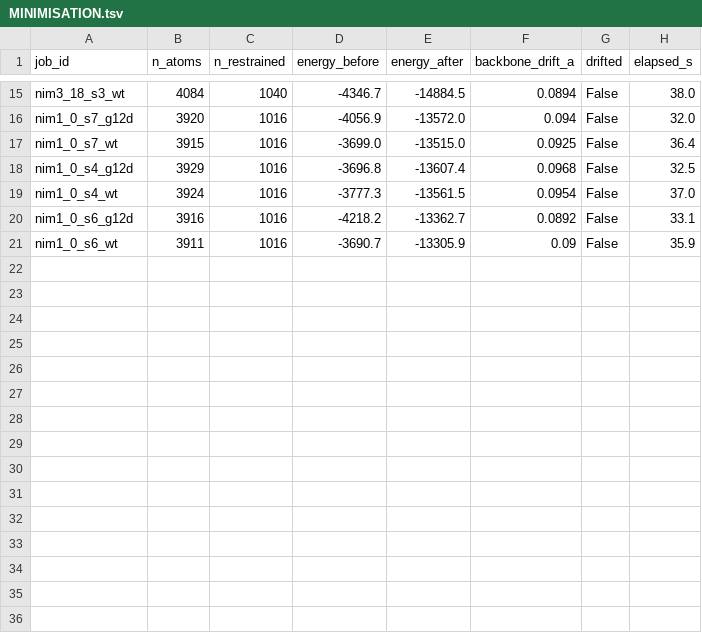
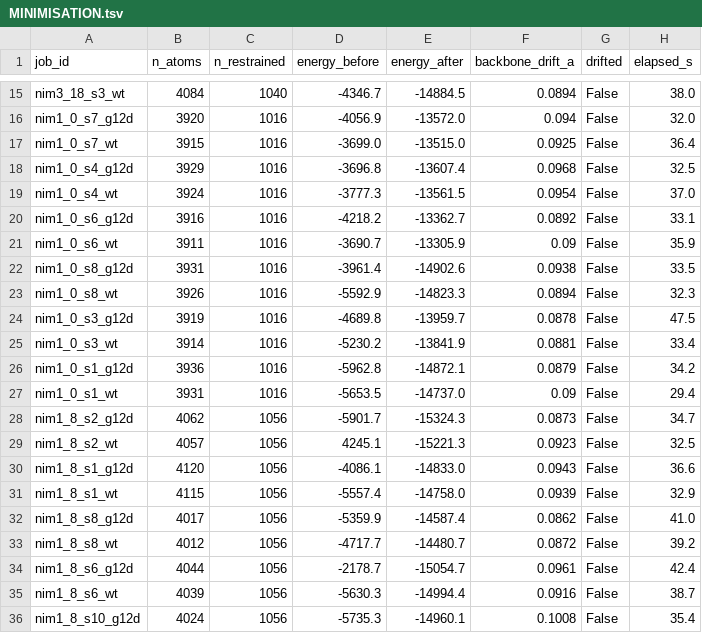
Before and after one commit to mallikaiyer/kras-g12d-pmhc-minibinders, a TSV file: data/cofolding_nim/MINIMISATION.tsv, drawn as a sheet; only a part is shown, gaps mark what is left out; the diff names each change by its address in the sheet, - before the commit and + after, or states it on an @@ line.

```diff
--- a/data/cofolding_nim/MINIMISATION.tsv
+++ b/data/cofolding_nim/MINIMISATION.tsv
+row 22: nim1_0_s8_g12d | 3931 | 1016 | -3961.4 | -14902.6 | 0.0938 | False | 33.5
+row 23: nim1_0_s8_wt | 3926 | 1016 | -5592.9 | -14823.3 | 0.0894 | False | 32.3
+row 24: nim1_0_s3_g12d | 3919 | 1016 | -4689.8 | -13959.7 | 0.0878 | False | 47.5
+row 25: nim1_0_s3_wt | 3914 | 1016 | -5230.2 | -13841.9 | 0.0881 | False | 33.4
+row 26: nim1_0_s1_g12d | 3936 | 1016 | -5962.8 | -14872.1 | 0.0879 | False | 34.2
+row 27: nim1_0_s1_wt | 3931 | 1016 | -5653.5 | -14737.0 | 0.09 | False | 29.4
+row 28: nim1_8_s2_g12d | 4062 | 1056 | -5901.7 | -15324.3 | 0.0873 | False | 34.7
+row 29: nim1_8_s2_wt | 4057 | 1056 | 4245.1 | -15221.3 | 0.0923 | False | 32.5
+row 30: nim1_8_s1_g12d | 4120 | 1056 | -4086.1 | -14833.0 | 0.0943 | False | 36.6
+row 31: nim1_8_s1_wt | 4115 | 1056 | -5557.4 | -14758.0 | 0.0939 | False | 32.9
+row 32: nim1_8_s8_g12d | 4017 | 1056 | -5359.9 | -14587.4 | 0.0862 | False | 41.0
+row 33: nim1_8_s8_wt | 4012 | 1056 | -4717.7 | -14480.7 | 0.0872 | False | 39.2
+row 34: nim1_8_s6_g12d | 4044 | 1056 | -2178.7 | -15054.7 | 0.0961 | False | 42.4
+row 35: nim1_8_s6_wt | 4039 | 1056 | -5630.3 | -14994.4 | 0.0916 | False | 38.7
+row 36: nim1_8_s10_g12d | 4024 | 1056 | -5735.3 | -14960.1 | 0.1008 | False | 35.4
```
Also changed, not shown: 34 other files.
